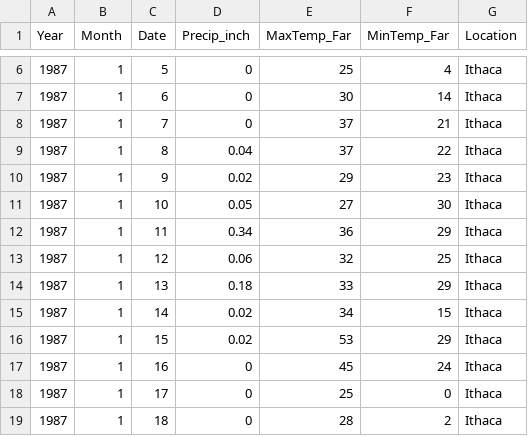
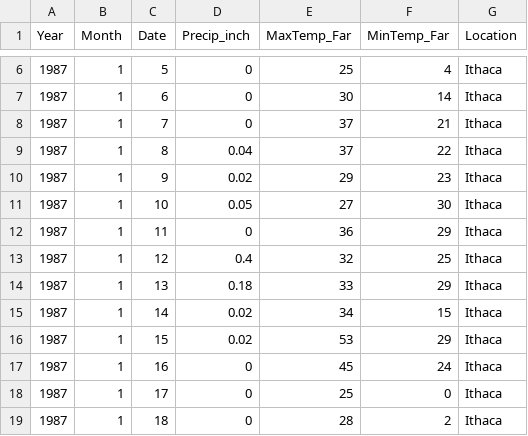
Before and after one commit to janzika/MATH5271, a CSV file: Wilks_TableA1_byeye.csv, drawn as a sheet; only a part is shown, gaps mark what is left out.

Commit message:
Add files via upload

```diff
--- a/Wilks_TableA1_byeye.csv
+++ b/Wilks_TableA1_byeye.csv
@@ -11,4 +11,4 @@
 1987,1,10,0.05,27,30,Ithaca
-1987,1,11,0.34,36,29,Ithaca
-1987,1,12,0.06,32,25,Ithaca
+1987,1,11,0,36,29,Ithaca
+1987,1,12,0.4,32,25,Ithaca
 1987,1,13,0.18,33,29,Ithaca
```
